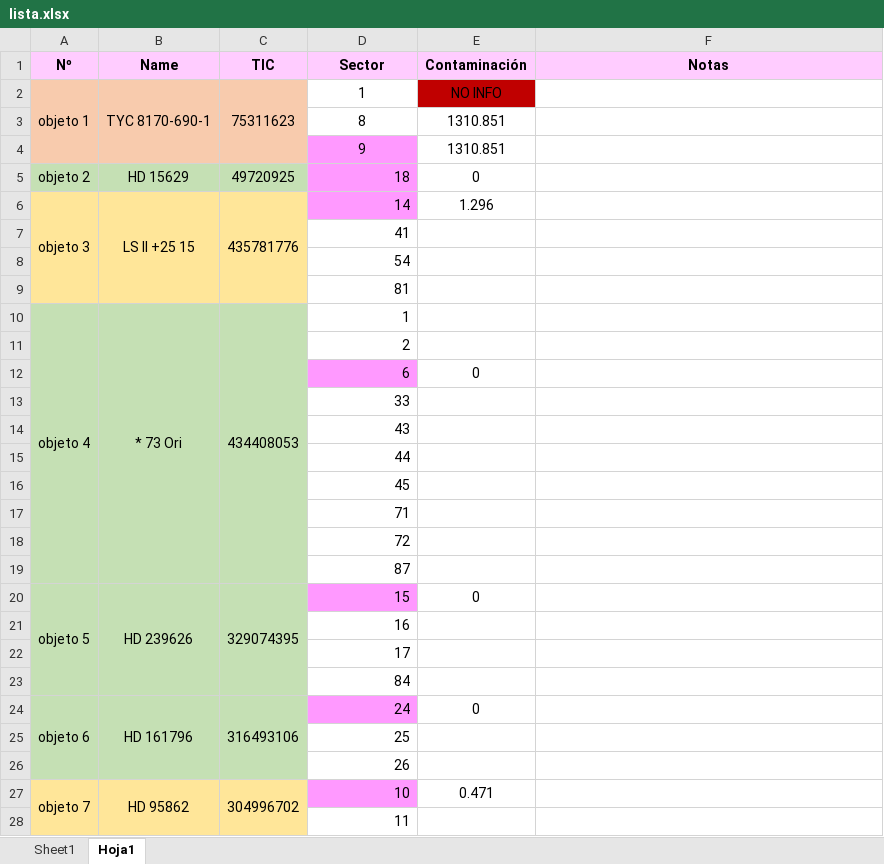
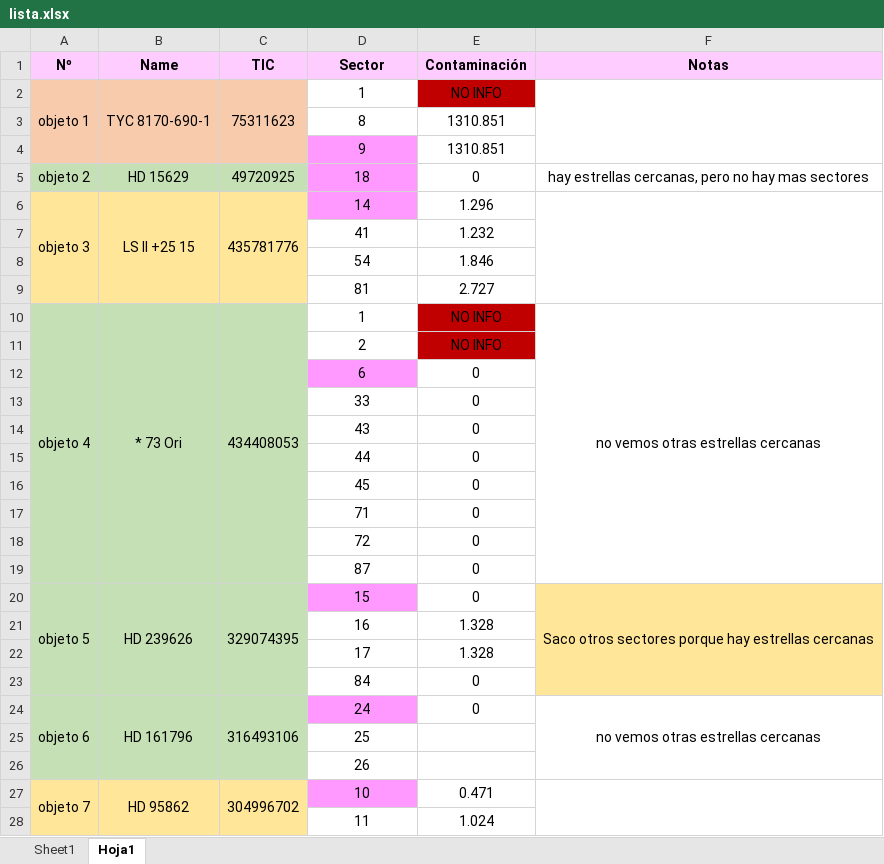
Before and after one commit to Astro-Maria/TFM-Maria, an Excel workbook: lista.xlsx, sheet Hoja1, drawn as a sheet; only a part is shown; values as stored, in another font and other column widths than the file's, no borders; the diff covers the shown part only; the diff names each change by its address in the sheet, - before the commit and + after, or states it on an @@ line.

```diff
--- a/lista.xlsx (sheet Hoja1)
+++ b/lista.xlsx (sheet Hoja1)
+F2:F4 merged
-D5:D28 alignment: right
+D5:D28 alignment: center
-F5 (Notas): (empty)
+F5 (Notas): hay estrellas cercanas, pero no hay mas sectores
+F6:F9 merged
-E7 (Contaminación): (empty)
+E7 (Contaminación): 1.232
-E8 (Contaminación): (empty)
+E8 (Contaminación): 1.846
-E9 (Contaminación): (empty)
+E9 (Contaminación): 2.727
-E10:E11 (Contaminación): (empty)
+E10:E11 (Contaminación): NO INFO
-E10:E11 fill: none
+E10:E11 fill: #C00000
-F10 (Notas): (empty)
+F10 (Notas): no vemos otras estrellas cercanas
+F10:F19 merged
-E13:E19 (Contaminación): (empty)
+E13:E19 (Contaminación): 0
-F20 (Notas): (empty)
+F20 (Notas): Saco otros sectores porque hay estrellas cercanas
-F20:F23 fill: none
+F20:F23 fill: #FFE699
+F20:F23 merged
-E21:E22 (Contaminación): (empty)
+E21:E22 (Contaminación): 1.328
-E23 (Contaminación): (empty)
+E23 (Contaminación): 0
-F24 (Notas): (empty)
+F24 (Notas): no vemos otras estrellas cercanas
+F24:F26 merged
+F27:F29 merged
-E28 (Contaminación): (empty)
+E28 (Contaminación): 1.024
```
Also changed, not shown: 71 edited cells, cell formats and merged cells elsewhere in this sheet, sheet Sheet1, 2 other files.
